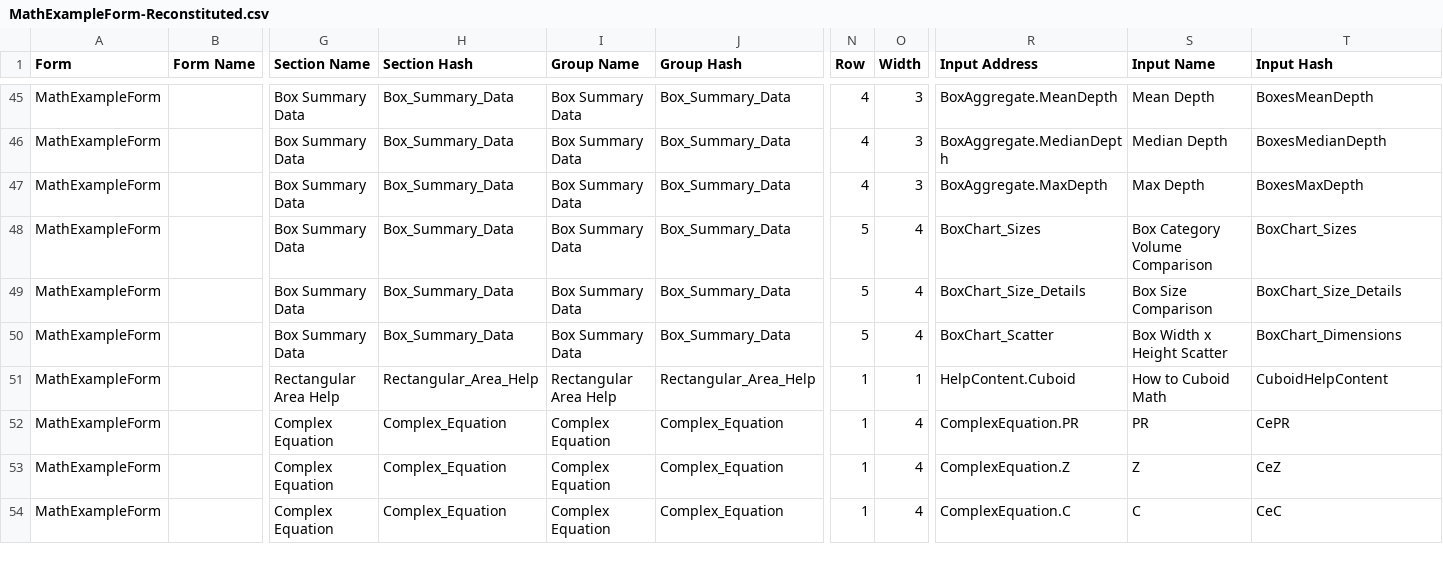
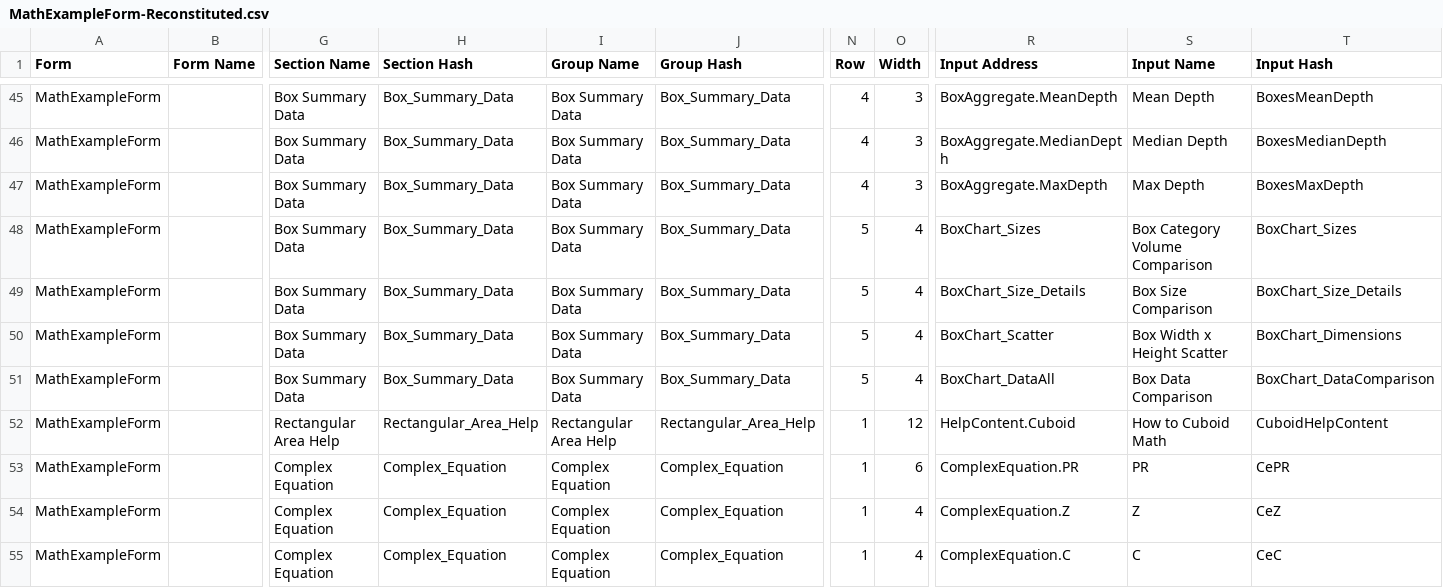
Before and after one commit to stevenvelozo/pict-section-form, a CSV file: debug/data/MathExampleForm-Reconstituted.csv, drawn as a sheet; only a part is shown, gaps mark what is left out; addresses are those after the commit; rows hold the shown columns only; the diff names each change by its address in the sheet, - before the commit and + after, or states it on an @@ line.

```diff
--- a/debug/data/MathExampleForm-Reconstituted.csv
+++ b/debug/data/MathExampleForm-Reconstituted.csv
+row 51: MathExampleForm |  | Box Summary Data | Box_Summary_Data | Box Summary Data | Box_Summary_Data | 5 | 4 | BoxChart_DataAll | Box Data Comparison | BoxChart_DataComparison
-O52 (Width): 1
+O52 (Width): 12
-O53 (Width): 4
+O53 (Width): 6
```
Also changed, not shown: debug/TabularManifestCSV.csv, 5 other files.
